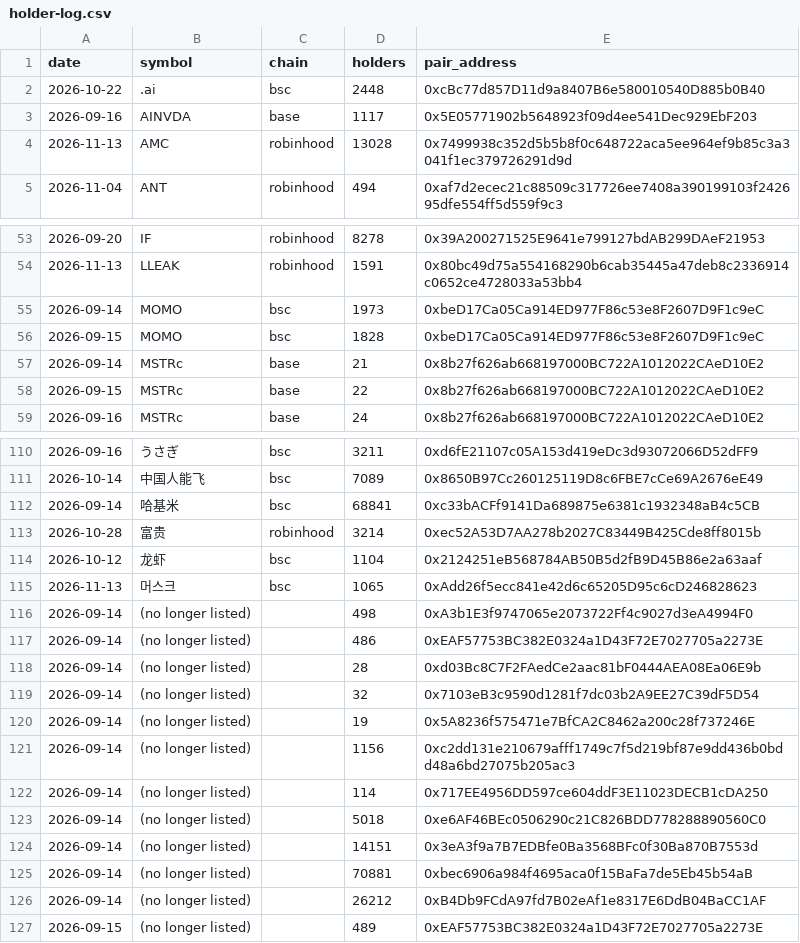
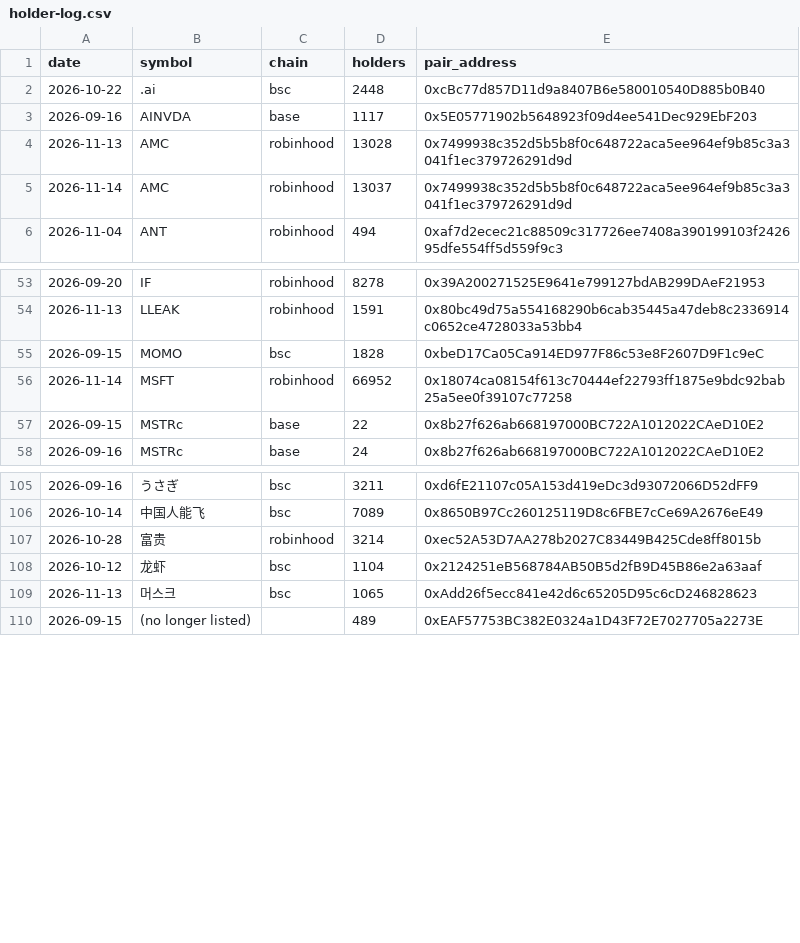
Before and after one commit to hueyyy-eng/moonshot-fetch, a CSV file: site/holder-log.csv, drawn as a sheet; only a part is shown, gaps mark what is left out; removed rows and columns are numbered as before the commit, all else as after; the diff covers the shown part only; the diff names each change by its address in the sheet, - before the commit and + after, or states it on an @@ line.

```diff
--- a/site/holder-log.csv
+++ b/site/holder-log.csv
+row 5: 2026-11-14 | AMC | robinhood | 13037 | 0x7499938c352d5b5b8f0c648722aca5ee964ef9b85c3a3041f1ec379726291d9d
-row 55: 2026-09-14 | MOMO | bsc | 1973 | 0xbeD17Ca05Ca914ED977F86c53e8F2607D9F1c9eC
-row 57: 2026-09-14 | MSTRc | base | 21 | 0x8b27f626ab668197000BC722A1012022CAeD10E2
+row 56: 2026-11-14 | MSFT | robinhood | 66952 | 0x18074ca08154f613c70444ef22793ff1875e9bdc92bab25a5ee0f39107c77258
-row 112: 2026-09-14 | 哈基米 | bsc | 68841 | 0xc33bACFf9141Da689875e6381c1932348aB4c5CB
-row 116: 2026-09-14 | (no longer listed) |  | 498 | 0xA3b1E3f9747065e2073722Ff4c9027d3eA4994F0
-row 117: 2026-09-14 | (no longer listed) |  | 486 | 0xEAF57753BC382E0324a1D43F72E7027705a2273E
-row 118: 2026-09-14 | (no longer listed) |  | 28 | 0xd03Bc8C7F2FAedCe2aac81bF0444AEA08Ea06E9b
-row 119: 2026-09-14 | (no longer listed) |  | 32 | 0x7103eB3c9590d1281f7dc03b2A9EE27C39dF5D54
-row 120: 2026-09-14 | (no longer listed) |  | 19 | 0x5A8236f575471e7BfCA2C8462a200c28f737246E
-row 121: 2026-09-14 | (no longer listed) |  | 1156 | 0xc2dd131e210679afff1749c7f5d219bf87e9dd436b0bdd48a6bd27075b205ac3
-row 122: 2026-09-14 | (no longer listed) |  | 114 | 0x717EE4956DD597ce604ddF3E11023DECB1cDA250
-row 123: 2026-09-14 | (no longer listed) |  | 5018 | 0xe6AF46BEc0506290c21C826BDD778288890560C0
-row 124: 2026-09-14 | (no longer listed) |  | 14151 | 0x3eA3f9a7B7EDBfe0Ba3568BFc0f30Ba870B7553d
-row 125: 2026-09-14 | (no longer listed) |  | 70881 | 0xbec6906a984f4695aca0f15BaFa7de5Eb45b54aB
-row 126: 2026-09-14 | (no longer listed) |  | 26212 | 0xB4Db9FCdA97fd7B02eAf1e8317E6DdB04BaCC1AF
```
Also changed, not shown: 2 added rows and 6 removed rows elsewhere in this file, site/narrative-log.csv, site/near-miss-log.csv, 9 other files.
